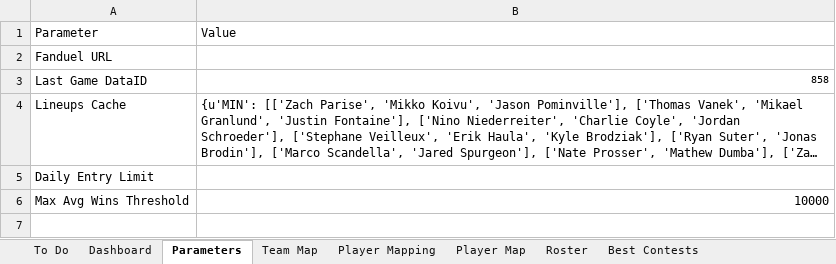
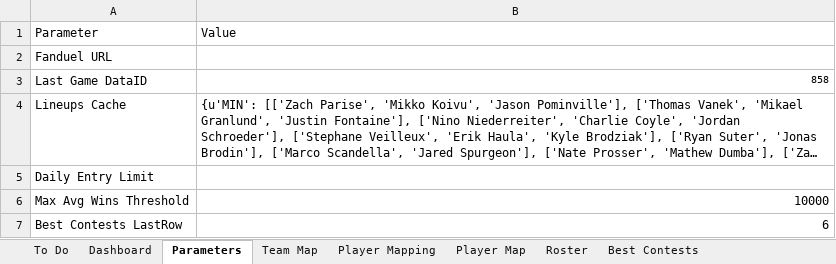
Before and after one commit to cole-maclean/fanduel, an Excel workbook: Fanduel.xlsx, sheet Parameters, drawn as a sheet; long unchanged cells end in …; values as stored, in another font and other column widths than the file's, no borders; the diff names each change by its address in the sheet, - before the commit and + after, or states it on an @@ line.

Commit message:
refactored best contests to not overwrite old data, re for extracting tableid

```diff
--- a/Fanduel.xlsx (sheet Parameters)
+++ b/Fanduel.xlsx (sheet Parameters)
+row 7: Best Contests LastRow | 6
```
Also changed, not shown: sheet Best Contests, charts or pictures, 10 other files.
